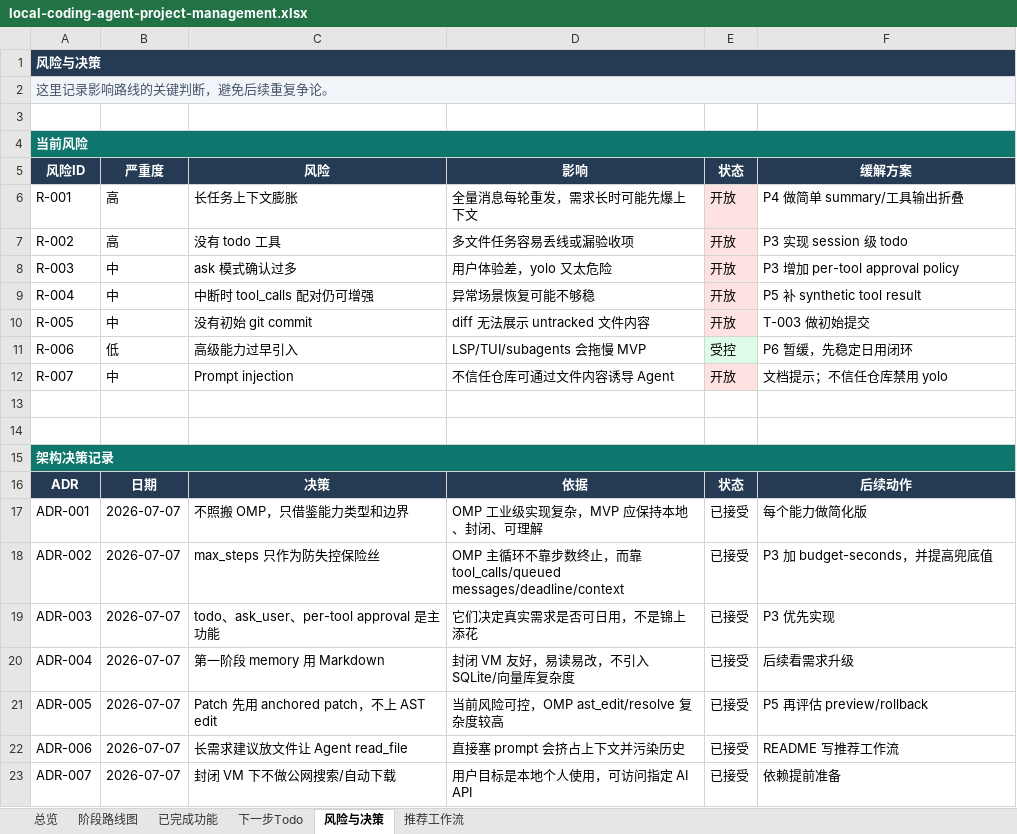
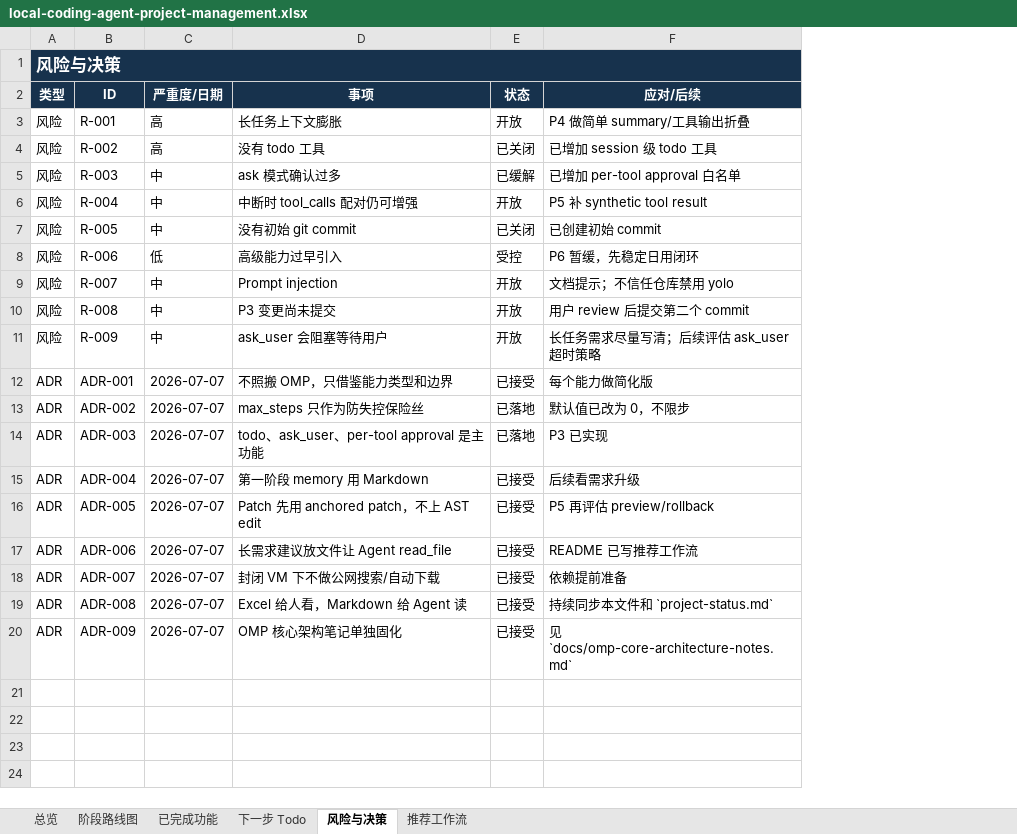
Before and after one commit to noone6931/lca-private-handoff-20260803, an Excel workbook: docs/local-coding-agent-project-management.xlsx, sheet 风险与决策, drawn as a sheet; values as stored, in another font and other column widths than the file's, no borders; removed rows and columns are numbered as before the commit, all else as after; the diff names each change by its address in the sheet, - before the commit and + after, or states it on an @@ line.

Commit message:
Add long-task controls and project tracking

```diff
--- a/docs/local-coding-agent-project-management.xlsx (sheet 风险与决策)
+++ b/docs/local-coding-agent-project-management.xlsx (sheet 风险与决策)
-sheet tab: 下一步Todo
+sheet tab: 下一步 Todo
+column A, row 1: 风险与决策; rows 3-18: 风险 | 风险 | 风险 | 风险 | 风险 | 风险 | 风险 | 风险 | 风险 | ADR | ADR | ADR | ADR | ADR | ADR | ADR
-column D, rows 6-12: 全量消息每轮重发，需求长时可能先爆上下文 | 多文件任务容易丢线或漏验收项 | 用户体验差，yolo 又太危险 | 异常场景恢复可能不够稳 | diff 无法展示 untracked 文件内容 | LSP/TUI/subagents 会拖慢 MVP | 不信任仓库可通过文件内容诱导 Agent; rows 17-23: OMP 工业级实现复杂，MVP 应保持本地、封闭、可理解 | OMP 主循环不靠步数终止，而靠 tool_calls/queued messages/deadline/context | 它们决定真实需求是否可日用，不是锦上添花 | 封闭 VM 友好，易读易改，不引入 SQLite/向量库复杂度 | 当前风险可控，OMP ast_edit/resolve 复杂度较高 | 直接塞 prompt 会挤占上下文并污染历史 | 用户目标是本地个人使用，可访问指定 AI API
-row 1: 风险与决策
-row 2: 这里记录影响路线的关键判断，避免后续重复争论。
-B1:D1 fill: none
+B1:D1 fill: #17324D
-E1:F1 fill: none
+E1:F1 fill: #17324D
-row 4: 当前风险
-row 5: 风险ID | 严重度 | 风险 | 影响 | 状态 | 缓解方案
+row 2: 类型 | ID | 严重度/日期 | 事项 | 状态 | 应对/后续
-E3:E7 fill: #FEE2E2
+E3:E7 fill: none
-E4: 开放
+E4: 已关闭
-F4: P3 实现 session 级 todo
+F4: 已增加 session 级 todo 工具
-E5: 开放
+E5: 已缓解
-F5: P3 增加 per-tool approval policy
+F5: 已增加 per-tool approval 白名单
-E7: 开放
+E7: 已关闭
-F7: T-003 做初始提交
+F7: 已创建初始 commit
-E8 fill: #DCFCE7
+E8 fill: none
-E9 fill: #FEE2E2
+E9 fill: none
-row 10: (empty)
+row 10: 风险 | R-008 | 中 | P3 变更尚未提交 | 开放 | 用户 review 后提交第二个 commit
-row 11: (empty)
+row 11: 风险 | R-009 | 中 | ask_user 会阻塞等待用户 | 开放 | 长任务需求尽量写清；后续评估 ask_user 超时策略
-row 15: 架构决策记录
-row 16: ADR | 日期 | 决策 | 依据 | 状态 | 后续动作
-E13:E14: 已接受
+E13:E14: 已落地
-F13: P3 加 budget-seconds，并提高兜底值
+F13: 默认值已改为 0，不限步
-F14: P3 优先实现
+F14: P3 已实现
-F17: README 写推荐工作流
+F17: README 已写推荐工作流
+row 19: ADR | ADR-008 | 2026-07-07 | Excel 给人看，Markdown 给 Agent 读 | 已接受 | 持续同步本文件和 `project-status.md`
+row 20: ADR | ADR-009 | 2026-07-07 | OMP 核心架构笔记单独固化 | 已接受 | 见 `docs/omp-core-architecture-notes.md`
```
Also changed, not shown: sheet 已完成功能, sheet 下一步 Todo, sheet 总览, sheet 推荐工作流, sheet 阶段路线图, 18 other files.
